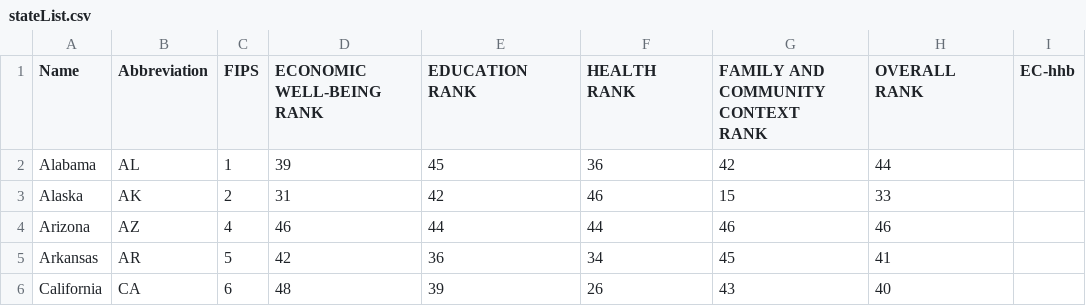
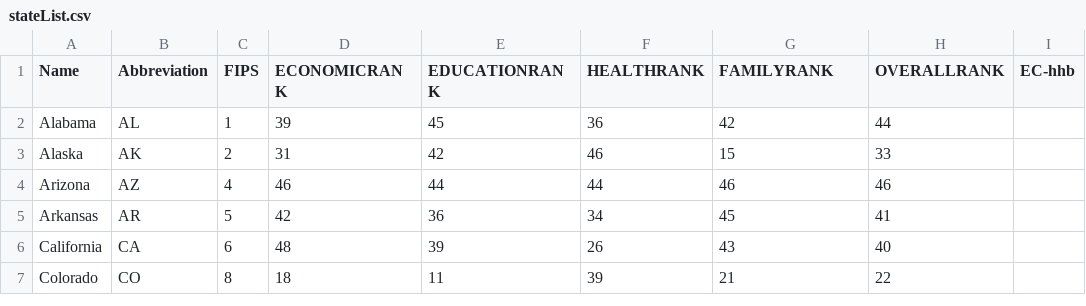
Before and after one commit to likeshumidity/INVIZ-RES2-AECF-MOB, a CSV file: content/stateList.csv, drawn as a sheet; only a part is shown; the shorter side is filled out with more unchanged rows; ↵ is a line break in a cell; the diff names each change by its address in the sheet, - before the commit and + after, or states it on an @@ line.

Commit message:
fixed stupid formatting in csv... missing carriage returns

```diff
--- a/content/stateList.csv
+++ b/content/stateList.csv
-D1: ECONOMIC WELL-BEING ↵ RANK
+D1: ECONOMICRANK
-E1: EDUCATION ↵ RANK
+E1: EDUCATIONRANK
-F1: HEALTH ↵ RANK
+F1: HEALTHRANK
-G1: FAMILY AND COMMUNITY CONTEXT ↵ RANK
+G1: FAMILYRANK
-H1: OVERALL ↵ RANK
+H1: OVERALLRANK
```
